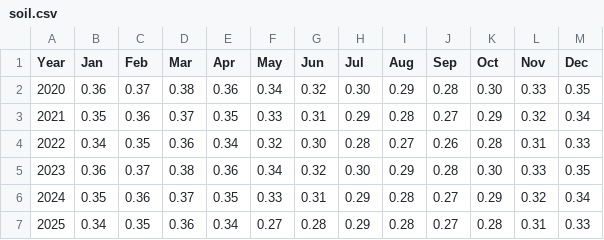
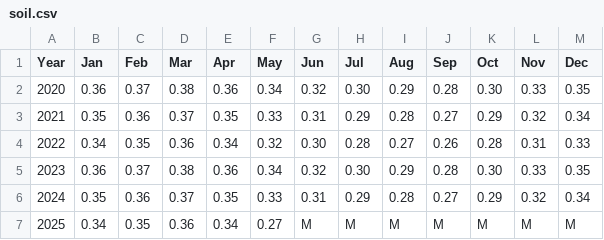
Before and after one commit to emolyy/uirp-hackathon, a CSV file: data/soil.csv, drawn as a sheet.

Commit message:
changed to some null

```diff
--- a/data/soil.csv
+++ b/data/soil.csv
@@ -6,2 +6,2 @@ Year,Jan,Feb,Mar,Apr,May,Jun,Jul,Aug,Sep,Oct,Nov,Dec
 2024,0.35,0.36,0.37,0.35,0.33,0.31,0.29,0.28,0.27,0.29,0.32,0.34
-2025,0.34,0.35,0.36,0.34,0.27,0.28,0.29,0.28,0.27,0.28,0.31,0.33
+2025,0.34,0.35,0.36,0.34,0.27,M, M, M, M, M, M, M
```
